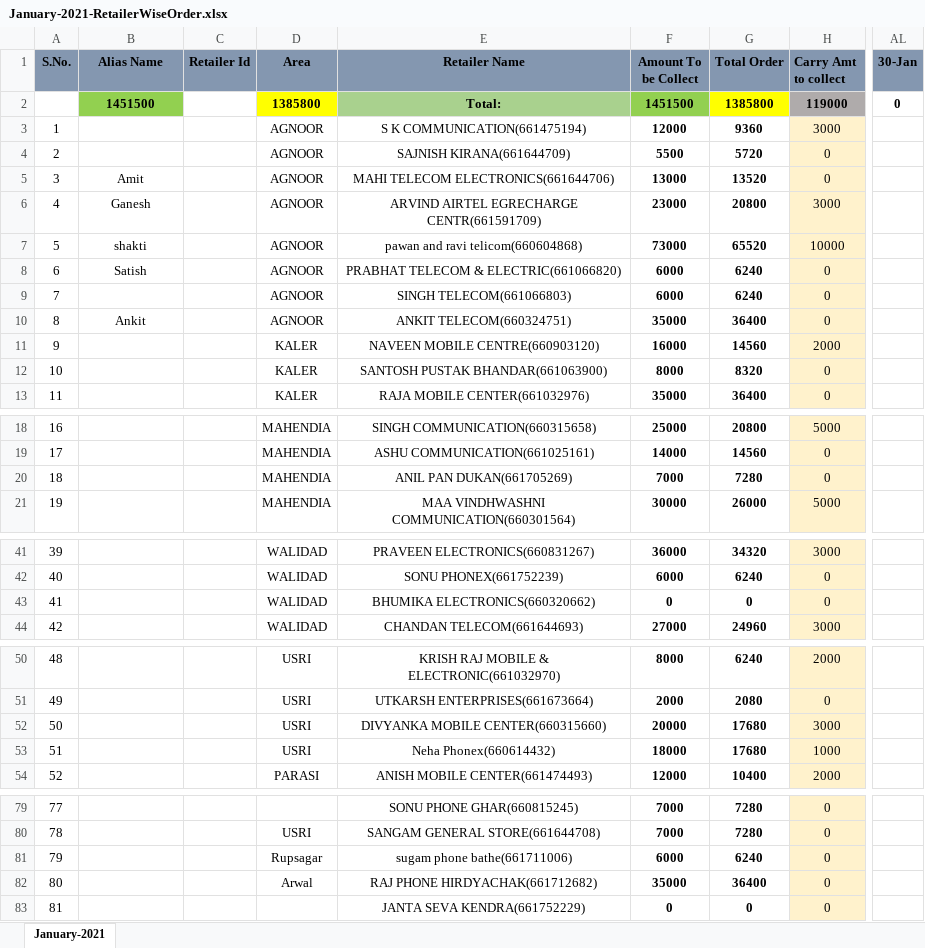
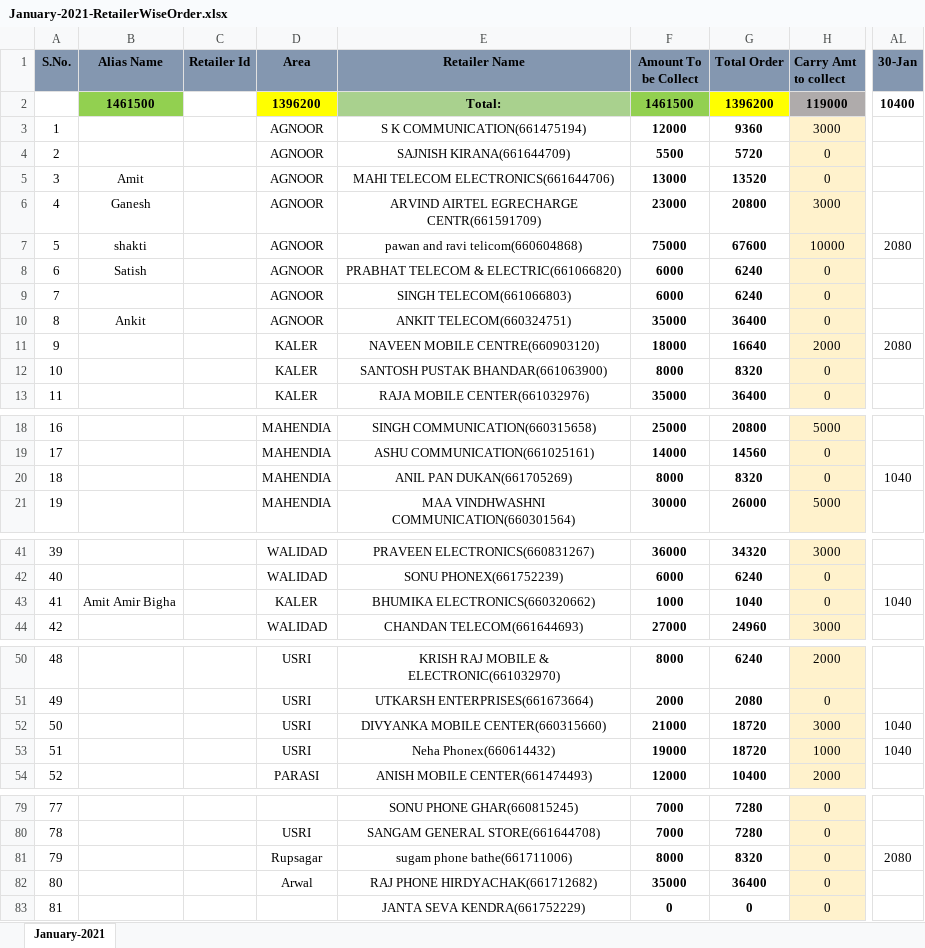
Before and after one commit to PalakEnterprises/DailyReport, an Excel workbook: Daily Orders/January-2021-RetailerWiseOrder.xlsx, sheet January-2021, drawn as a sheet; only a part is shown, gaps mark what is left out; values as stored, in another font and other column widths than the file's, no borders; the diff names each change by its address in the sheet, - before the commit and + after, or states it on an @@ line.

```diff
--- a/Daily Orders/January-2021-RetailerWiseOrder.xlsx (sheet January-2021)
+++ b/Daily Orders/January-2021-RetailerWiseOrder.xlsx (sheet January-2021)
-B2 (Alias Name): 1451500
+B2 (Alias Name): 1461500
-D2 (Area): 1385800
+D2 (Area): 1396200
-F2 (Amount To be Collect): 1451500
+F2 (Amount To be Collect): 1461500
-G2 (Total Order): 1385800
+G2 (Total Order): 1396200
-AL2 (30-Jan): 0
+AL2 (30-Jan): 10400
-F7 (Amount To be Collect): 73000
+F7 (Amount To be Collect): 75000
-G7 (Total Order): 65520
+G7 (Total Order): 67600
-AL7 (30-Jan): (empty)
+AL7 (30-Jan): 2080
-F11 (Amount To be Collect): 16000
+F11 (Amount To be Collect): 18000
-G11 (Total Order): 14560
+G11 (Total Order): 16640
-AL11 (30-Jan): (empty)
+AL11 (30-Jan): 2080
-F20 (Amount To be Collect): 7000
+F20 (Amount To be Collect): 8000
-G20 (Total Order): 7280
+G20 (Total Order): 8320
-AL20 (30-Jan): (empty)
+AL20 (30-Jan): 1040
-B43 (Alias Name): (empty)
+B43 (Alias Name): Amit Amir Bigha
-D43 (Area): WALIDAD
+D43 (Area): KALER
-F43 (Amount To be Collect): 0
+F43 (Amount To be Collect): 1000
-G43 (Total Order): 0
+G43 (Total Order): 1040
-AL43 (30-Jan): (empty)
+AL43 (30-Jan): 1040
-F52 (Amount To be Collect): 20000
+F52 (Amount To be Collect): 21000
-G52:G53 (Total Order): 17680
+G52:G53 (Total Order): 18720
-AL52:AL53 (30-Jan): (empty)
+AL52:AL53 (30-Jan): 1040
-F53 (Amount To be Collect): 18000
+F53 (Amount To be Collect): 19000
-F81 (Amount To be Collect): 6000
+F81 (Amount To be Collect): 8000
-G81 (Total Order): 6240
+G81 (Total Order): 8320
-AL81 (30-Jan): (empty)
+AL81 (30-Jan): 2080
```
Also changed, not shown: Daily Collection/January-2021-Collection.xlsx, Daily Orders/January-2021-Orders.xlsx, 1 other file.
